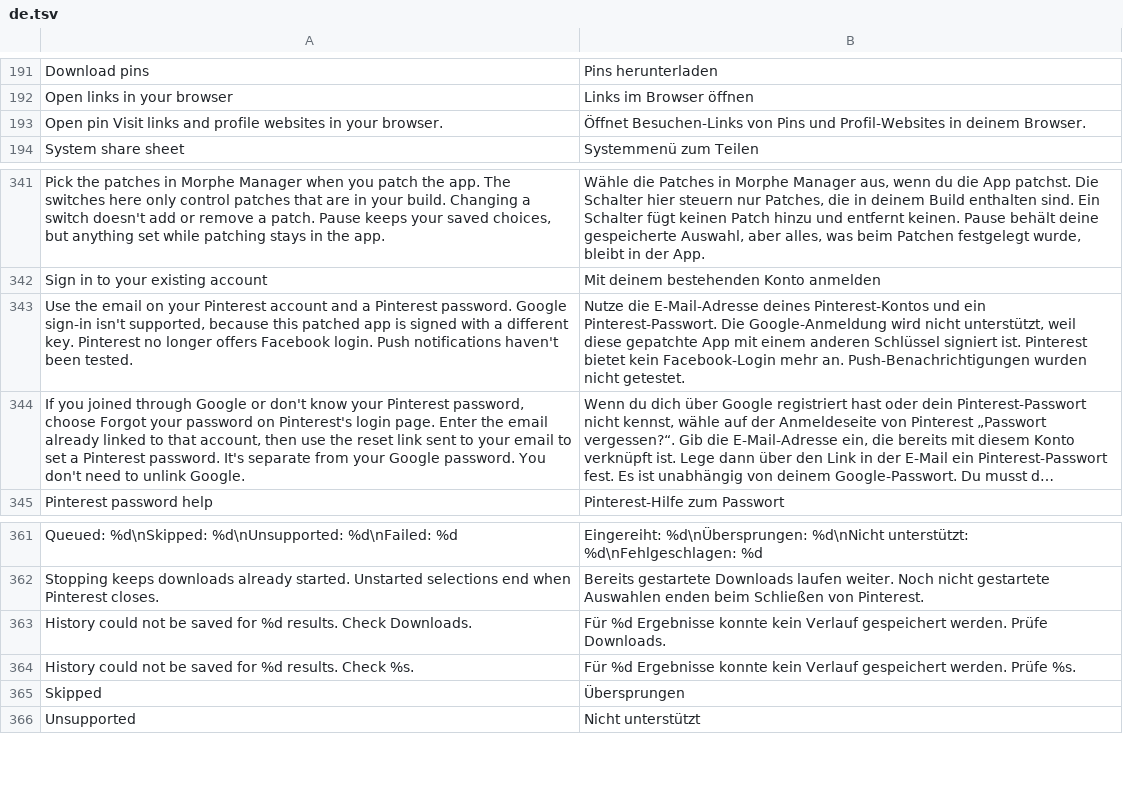
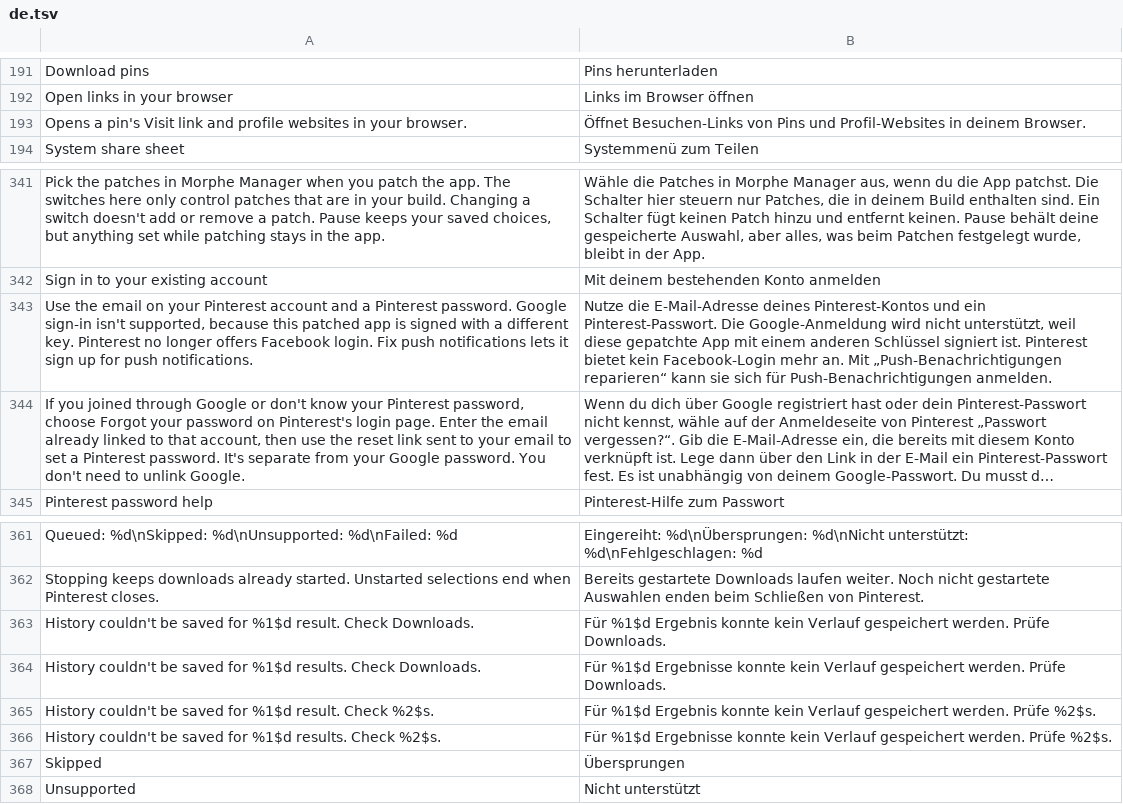
Before and after one commit to SA-SUJON/HushPinterest, a TSV file: extensions/shared/library/src/main/l10n/de.tsv, drawn as a sheet; only a part is shown, gaps mark what is left out; long unchanged cells end in …; addresses are those after the commit; the diff names each change by its address in the sheet, - before the commit and + after, or states it on an @@ line.

Commit message:
fix(settings): correct the Links summary, push guidance and history plural
The Open links in your browser summary read "Open pin Visit links ...", the setup guide still said push notifications were never tested although Fix push notifications signs the app up, and a batch's history note said "1 results". The history note is now a one/other pair through L10n.quantity. All five catalogs updated and L10nTranslations regenerated with scripts/gen-l10n.py.

```diff
--- a/extensions/shared/library/src/main/l10n/de.tsv
+++ b/extensions/shared/library/src/main/l10n/de.tsv
-A193: Open pin Visit links and profile…
+A193: Opens a pin's Visit link and profile…
-A343: …Facebook login. Push notifications haven't been tested.
+A343: …Facebook login. Fix push notifications lets it sign up for push notifications.
-B343: …mehr an. Push-Benachrichtigungen wurden nicht getestet.
+B343: …mehr an. Mit „Push-Benachrichtigungen reparieren“ kann sie sich für Push-Benachrichtigungen anmelden.
+row 363: History couldn't be saved for %1$d result. Check Downloads. | Für %1$d Ergebnis konnte kein Verlauf gespeichert werden. Prüfe Downloads.
-A364: History could not be saved for %d results. Check…
+A364: History couldn't be saved for %1$d results. Check…
-B364: Für %d Ergebnisse konnte…
+B364: Für %1$d Ergebnisse konnte…
+row 365: History couldn't be saved for %1$d result. Check %2$s. | Für %1$d Ergebnis konnte kein Verlauf gespeichert werden. Prüfe %2$s.
-A366: History could not be saved for %d results. Check %s.
+A366: History couldn't be saved for %1$d results. Check %2$s.
-B366: Für %d Ergebnisse konnte kein Verlauf gespeichert werden. Prüfe %s.
+B366: Für %1$d Ergebnisse konnte kein Verlauf gespeichert werden. Prüfe %2$s.
```
Also changed, not shown: extensions/shared/library/src/main/l10n/es.tsv, extensions/shared/library/src/main/l10n/in.tsv, 9 other files.
